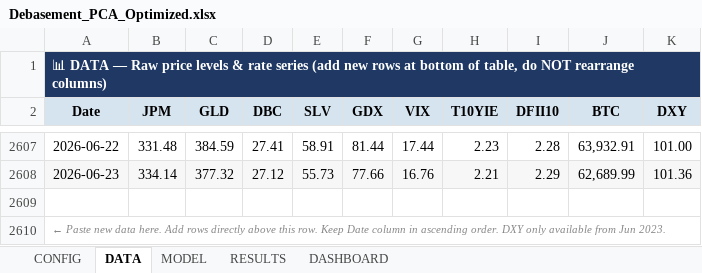
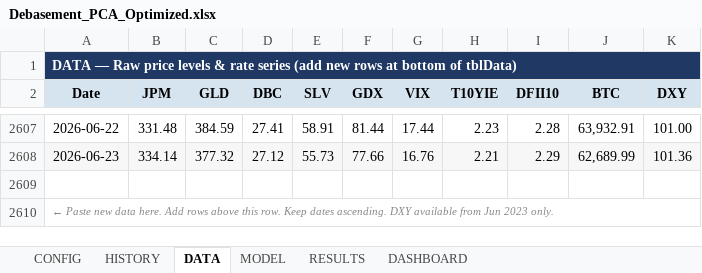
Before and after one commit to Mwlazloo/skills, an Excel workbook: Debasement_PCA_Optimized.xlsx, sheet DATA, drawn as a sheet; only a part is shown, gaps mark what is left out; values as stored, in another font and other column widths than the file's, no borders; table styles not drawn; the diff names each change by its address in the sheet, - before the commit and + after, or states it on an @@ line.

```diff
--- a/Debasement_PCA_Optimized.xlsx (sheet DATA)
+++ b/Debasement_PCA_Optimized.xlsx (sheet DATA)
+sheet tab: HISTORY
-A1 (Date): 📊 DATA — Raw price levels & rate series (add new rows at bottom of table, do NOT rearrange columns)
+A1 (Date): DATA — Raw price levels & rate series (add new rows at bottom of tblData)
-A2610 (Date): …Add rows directly above this row. Keep Date column in ascending order. DXY only available from Jun 2023.
+A2610 (Date): …Add rows above this row. Keep dates ascending. DXY available from Jun 2023 only.
```
Also changed, not shown: sheet RESULTS, sheet CONFIG, sheet MODEL, sheet DASHBOARD, charts or pictures.
